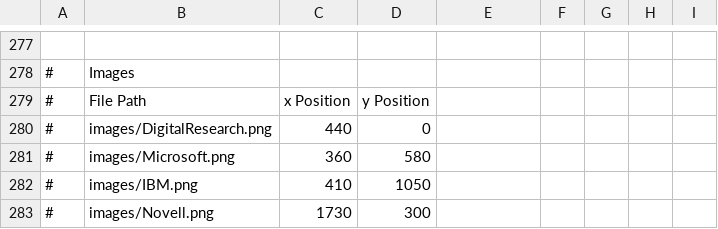
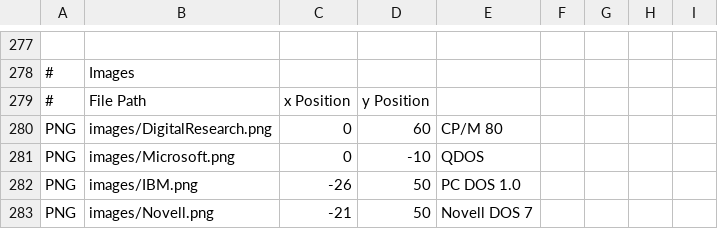
Before and after one commit to B13rg/Projects, a CSV file: Dos Lineage Cladogram/gldt.csv, drawn as a sheet; only a part is shown, gaps mark what is left out; the diff names each change by its address in the sheet, - before the commit and + after, or states it on an @@ line.

```diff
--- a/Dos Lineage Cladogram/gldt.csv
+++ b/Dos Lineage Cladogram/gldt.csv
-A280:A283: #
+A280:A283: PNG
-C280: 440
+C280: 0
-D280: 0
+D280: 60
-E280: (empty)
+E280: CP/M 80
-C281: 360
+C281: 0
-D281: 580
+D281: -10
-E281: (empty)
+E281: QDOS
-C282: 410
+C282: -26
-D282: 1050
+D282: 50
-E282: (empty)
+E282: PC DOS 1.0
-C283: 1730
+C283: -21
-D283: 300
+D283: 50
-E283: (empty)
+E283: Novell DOS 7
```
Also changed, not shown: 3 other files.
